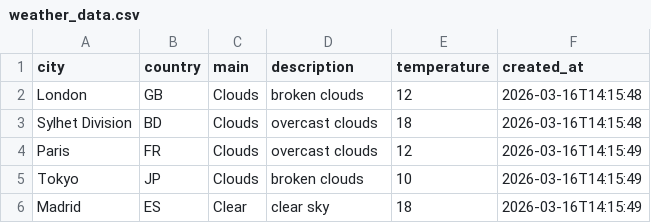
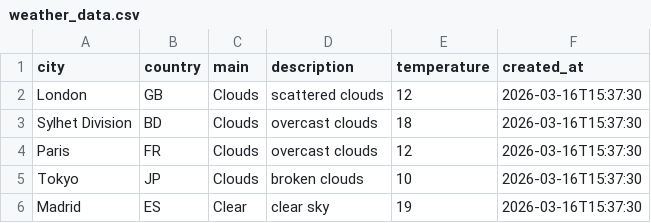
Before and after one commit to amzzz930/weather-api-integration, a CSV file: weather_data.csv, drawn as a sheet.

```diff
--- a/weather_data.csv
+++ b/weather_data.csv
@@ -1,6 +1,6 @@
 city,country,main,description,temperature,created_at
-London,GB,Clouds,broken clouds,12,2026-03-16T14:15:48
-Sylhet Division,BD,Clouds,overcast clouds,18,2026-03-16T14:15:48
-Paris,FR,Clouds,overcast clouds,12,2026-03-16T14:15:49
-Tokyo,JP,Clouds,broken clouds,10,2026-03-16T14:15:49
-Madrid,ES,Clear,clear sky,18,2026-03-16T14:15:49
+London,GB,Clouds,scattered clouds,12,2026-03-16T15:37:30
+Sylhet Division,BD,Clouds,overcast clouds,18,2026-03-16T15:37:30
+Paris,FR,Clouds,overcast clouds,12,2026-03-16T15:37:30
+Tokyo,JP,Clouds,broken clouds,10,2026-03-16T15:37:30
+Madrid,ES,Clear,clear sky,19,2026-03-16T15:37:30
```
